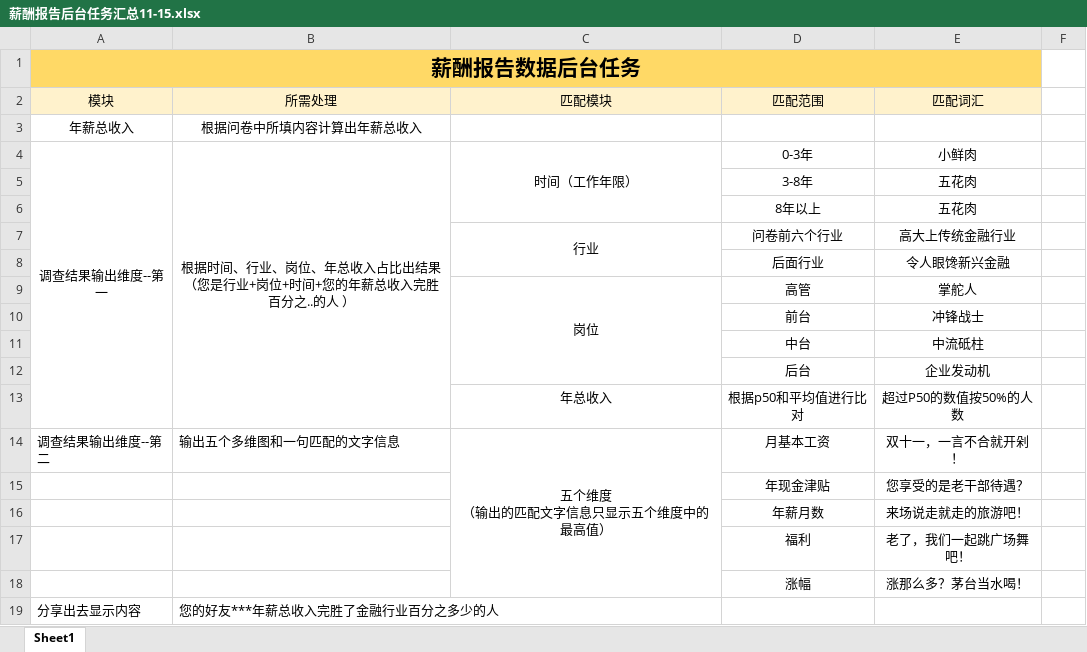
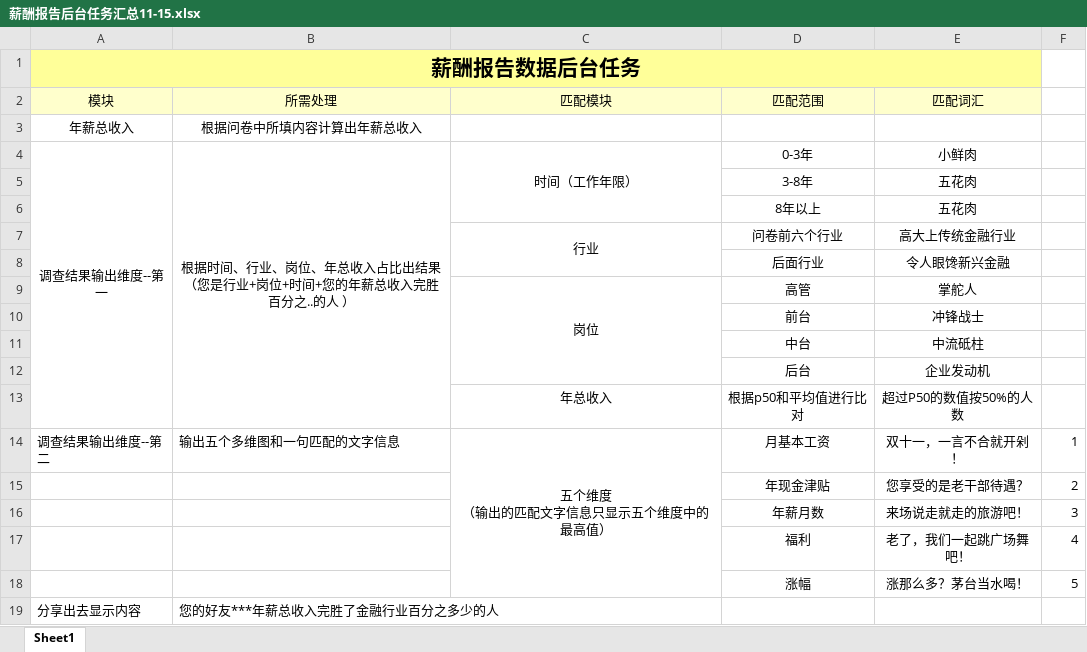
Before and after one commit to lollipop7/wage-research, an Excel workbook: api/薪酬报告后台任务汇总11-15.xlsx, sheet Sheet1, drawn as a sheet; values as stored, in another font and other column widths than the file's, no borders; the diff names each change by its address in the sheet, - before the commit and + after, or states it on an @@ line.

```diff
--- a/api/薪酬报告后台任务汇总11-15.xlsx (sheet Sheet1)
+++ b/api/薪酬报告后台任务汇总11-15.xlsx (sheet Sheet1)
-A1:E1 fill: #FFD966
+A1:E1 fill: #FFFF99
-F14: (empty)
+F14: 1
-F15: (empty)
+F15: 2
-F16: (empty)
+F16: 3
-F17: (empty)
+F17: 4
-F18: (empty)
+F18: 5
```
Also changed, not shown: 12 other files.
